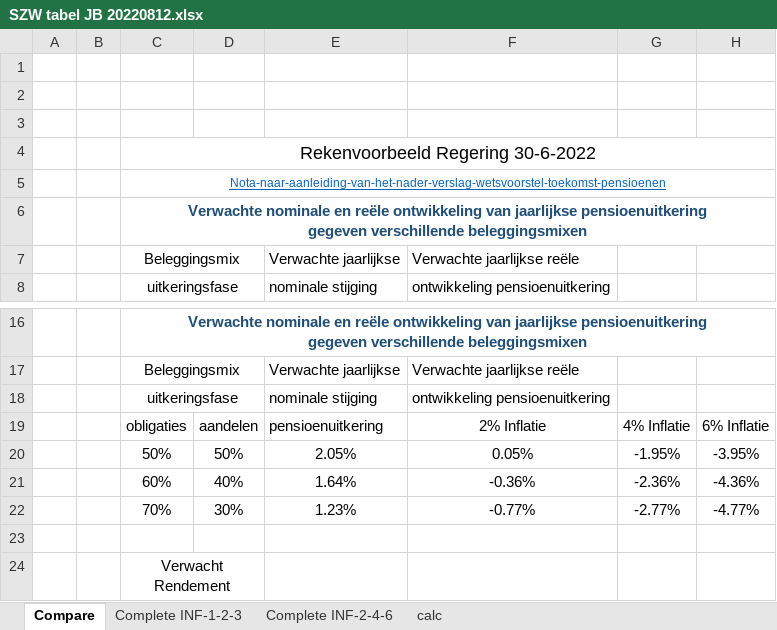
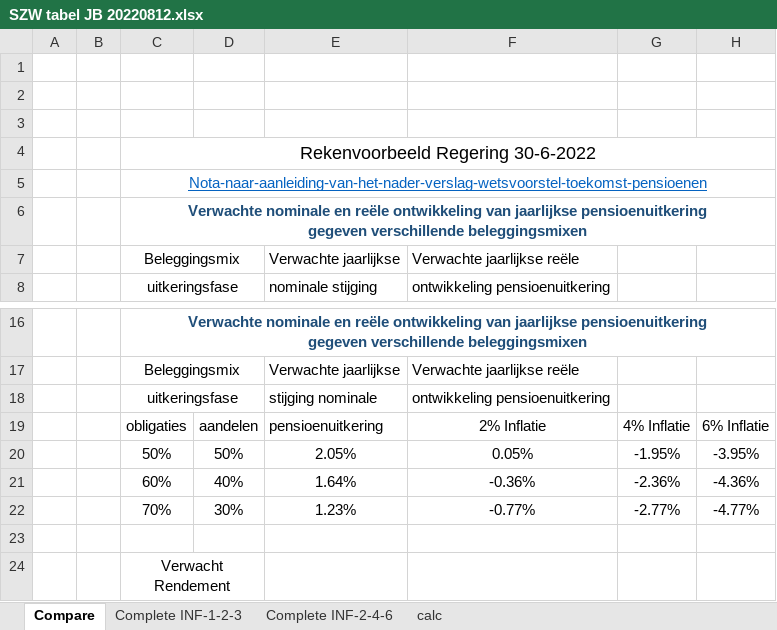
Before and after one commit to berkemeijer/Koopkrachtig-pensioen, an Excel workbook: SZW tabel JB 20220812.xlsx, sheet Compare, drawn as a sheet; only a part is shown, gaps mark what is left out; values as stored, in another font and other column widths than the file's, no borders; charts and pictures and conditional formats not drawn; the diff names each change by its address in the sheet, - before the commit and + after, or states it on an @@ line.

```diff
--- a/SZW tabel JB 20220812.xlsx (sheet Compare)
+++ b/SZW tabel JB 20220812.xlsx (sheet Compare)
@@ C5 text size: larger @@
-E18: nominale stijging
+E18: stijging nominale
```
Also changed, not shown: sheet Complete INF-2-4-6, sheet Complete INF-1-2-3, charts or pictures.
